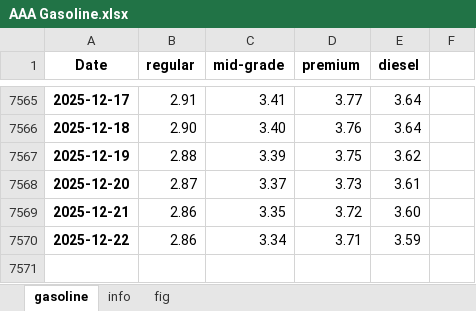
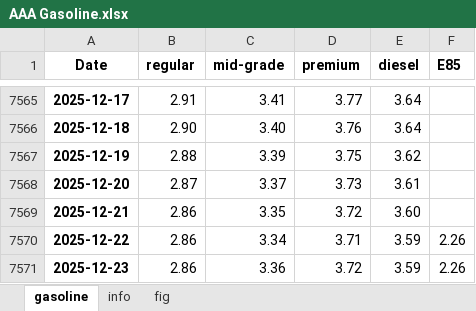
Before and after one commit to Tommylee1013/AlternativeData, an Excel workbook: data/commodity/AAA Gasoline.xlsx, sheet gasoline, drawn as a sheet; only a part is shown, gaps mark what is left out; values as stored, in another font and other column widths than the file's, no borders; the diff names each change by its address in the sheet, - before the commit and + after, or states it on an @@ line.

```diff
--- a/data/commodity/AAA Gasoline.xlsx (sheet gasoline)
+++ b/data/commodity/AAA Gasoline.xlsx (sheet gasoline)
-F1: (empty)
+F1: E85
-F7570 (E85): (empty)
+F7570 (E85): 2.26
+row 7571: 2025-12-23 | 2.86 | 3.36 | 3.72 | 3.59 | 2.26
```
Also changed, not shown: data/commodity/Lumber Futures.xlsx, data/commodity/Steel.xlsx, 4 other files.
